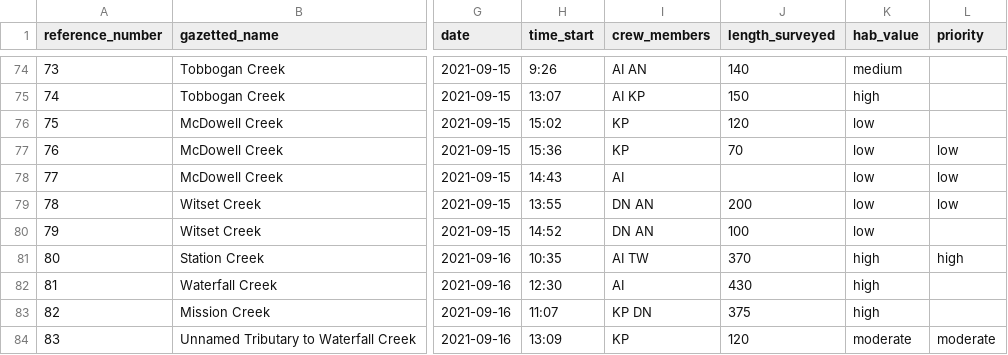
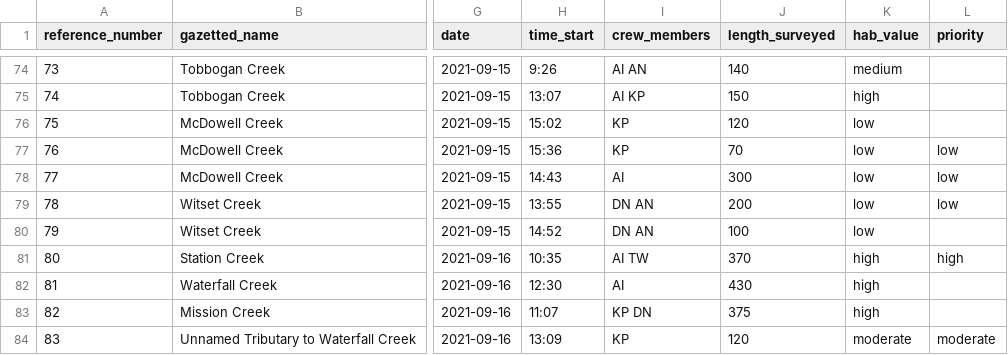
Before and after one commit to lucy-schick/fish_passage_skeena_2021_reporting, a CSV file: data/habitat_confirmations_priorities.csv, drawn as a sheet; only a part is shown, gaps mark what is left out; the diff names each change by its address in the sheet, - before the commit and + after, or states it on an @@ line.

```diff
--- a/data/habitat_confirmations_priorities.csv
+++ b/data/habitat_confirmations_priorities.csv
-J78 (length_surveyed): (empty)
+J78 (length_surveyed): 300
```
Also changed, not shown: data/backup/step_4_stream_site_data.csv, 45 other files.
